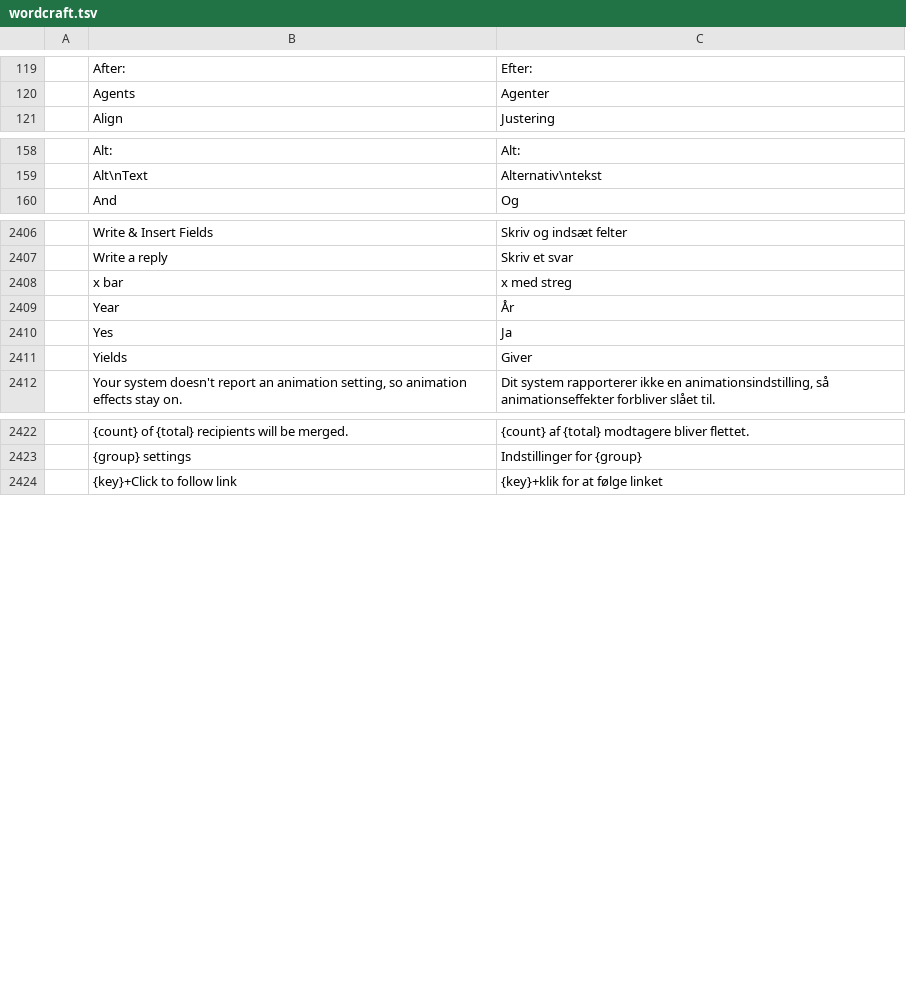
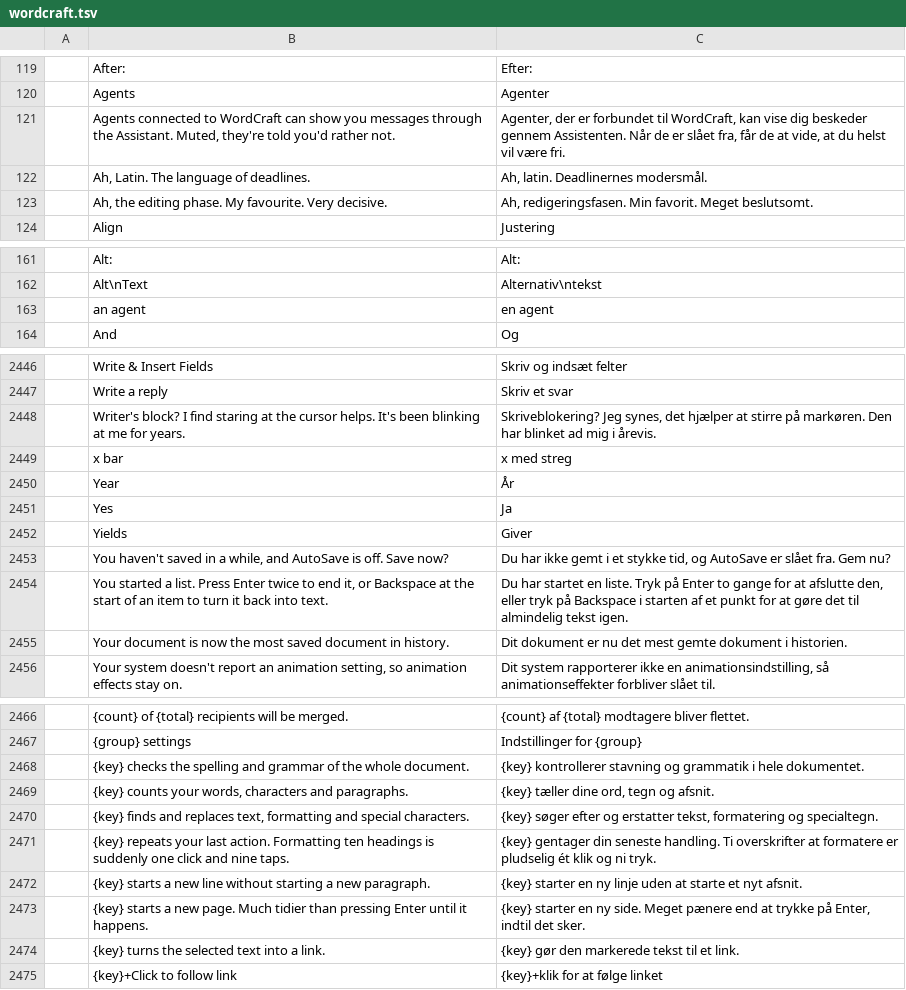
Before and after one commit to 7mz410/craft-i18n, a TSV file: locales/da/wordcraft.tsv, drawn as a sheet; only a part is shown, gaps mark what is left out; the diff covers the shown part only; the diff names each change by its address in the sheet, - before the commit and + after, or states it on an @@ line.

```diff
--- a/locales/da/wordcraft.tsv
+++ b/locales/da/wordcraft.tsv
+row 121:  | Agents connected to WordCraft can show you messages through the Assistant. Muted, they're told you'd rather not. | Agenter, der er forbundet til WordCraft, kan vise dig beskeder gennem Assistenten. Når de er slået fra, får de at vide, at du helst vil være fri.
+row 122:  | Ah, Latin. The language of deadlines. | Ah, latin. Deadlinernes modersmål.
+row 123:  | Ah, the editing phase. My favourite. Very decisive. | Ah, redigeringsfasen. Min favorit. Meget beslutsomt.
+row 163:  | an agent | en agent
+row 2448:  | Writer's block? I find staring at the cursor helps. It's been blinking at me for years. | Skriveblokering? Jeg synes, det hjælper at stirre på markøren. Den har blinket ad mig i årevis.
+row 2453:  | You haven't saved in a while, and AutoSave is off. Save now? | Du har ikke gemt i et stykke tid, og AutoSave er slået fra. Gem nu?
+row 2454:  | You started a list. Press Enter twice to end it, or Backspace at the start of an item to turn it back into text. | Du har startet en liste. Tryk på Enter to gange for at afslutte den, eller tryk på Backspace i starten af et punkt for at gøre det til almindelig tekst igen.
+row 2455:  | Your document is now the most saved document in history. | Dit dokument er nu det mest gemte dokument i historien.
+row 2468:  | {key} checks the spelling and grammar of the whole document. | {key} kontrollerer stavning og grammatik i hele dokumentet.
+row 2469:  | {key} counts your words, characters and paragraphs. | {key} tæller dine ord, tegn og afsnit.
+row 2470:  | {key} finds and replaces text, formatting and special characters. | {key} søger efter og erstatter tekst, formatering og specialtegn.
+row 2471:  | {key} repeats your last action. Formatting ten headings is suddenly one click and nine taps. | {key} gentager din seneste handling. Ti overskrifter at formatere er pludselig ét klik og ni tryk.
+row 2472:  | {key} starts a new line without starting a new paragraph. | {key} starter en ny linje uden at starte et nyt afsnit.
+row 2473:  | {key} starts a new page. Much tidier than pressing Enter until it happens. | {key} starter en ny side. Meget pænere end at trykke på Enter, indtil det sker.
+row 2474:  | {key} turns the selected text into a link. | {key} gør den markerede tekst til et link.
```
Also changed, not shown: 39 added rows elsewhere in this file, locales/nl/wordcraft.tsv, locales/ro/wordcraft.tsv, 2 other files.
